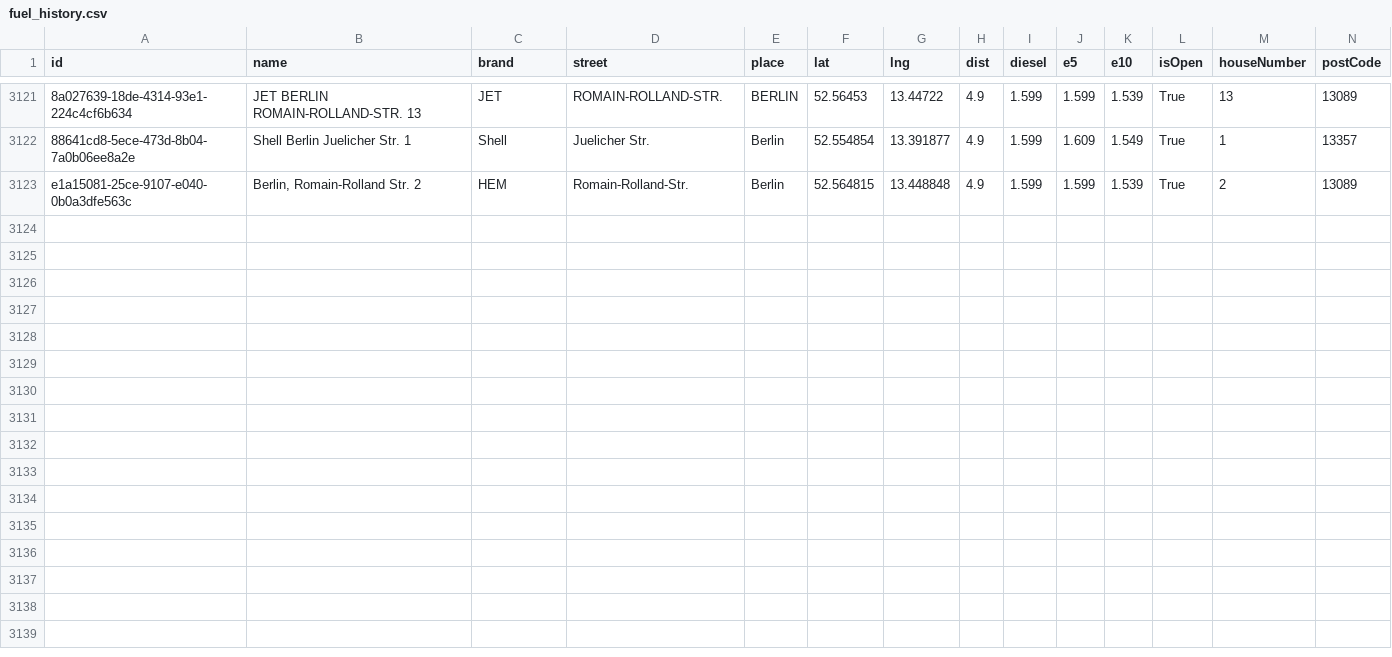
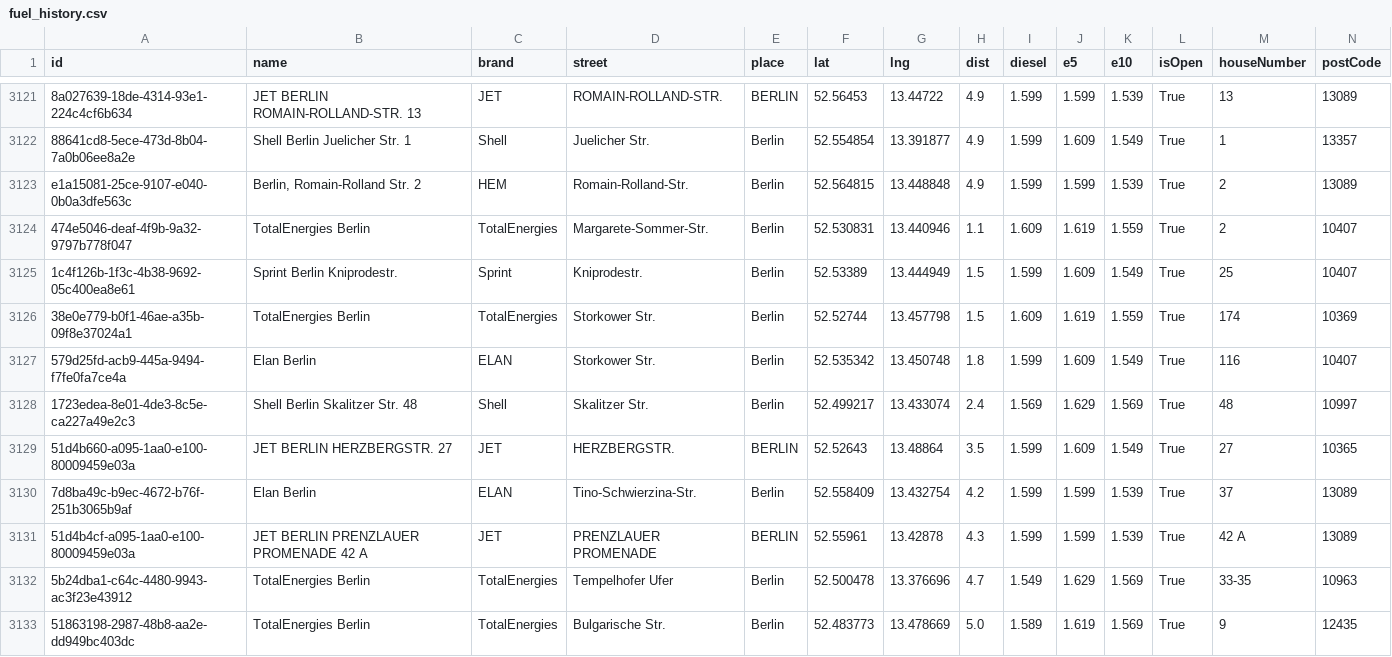
Before and after one commit to vineethmadambi/fuel-tracker, a CSV file: fuel_history.csv, drawn as a sheet; only a part is shown, gaps mark what is left out; rows hold the shown columns only; the diff names each change by its address in the sheet, - before the commit and + after, or states it on an @@ line.

```diff
--- a/fuel_history.csv
+++ b/fuel_history.csv
+row 3124: 474e5046-deaf-4f9b-9a32-9797b778f047 | TotalEnergies Berlin | TotalEnergies | Margarete-Sommer-Str. | Berlin | 52.530831 | 13.440946 | 1.1 | 1.609 | 1.619 | 1.559 | True | 2 | 10407
+row 3125: 1c4f126b-1f3c-4b38-9692-05c400ea8e61 | Sprint Berlin Kniprodestr. | Sprint | Kniprodestr. | Berlin | 52.53389 | 13.444949 | 1.5 | 1.599 | 1.609 | 1.549 | True | 25 | 10407
+row 3126: 38e0e779-b0f1-46ae-a35b-09f8e37024a1 | TotalEnergies Berlin | TotalEnergies | Storkower Str. | Berlin | 52.52744 | 13.457798 | 1.5 | 1.609 | 1.619 | 1.559 | True | 174 | 10369
+row 3127: 579d25fd-acb9-445a-9494-f7fe0fa7ce4a | Elan Berlin | ELAN | Storkower Str. | Berlin | 52.535342 | 13.450748 | 1.8 | 1.599 | 1.609 | 1.549 | True | 116 | 10407
+row 3128: 1723edea-8e01-4de3-8c5e-ca227a49e2c3 | Shell Berlin Skalitzer Str. 48 | Shell | Skalitzer Str. | Berlin | 52.499217 | 13.433074 | 2.4 | 1.569 | 1.629 | 1.569 | True | 48 | 10997
+row 3129: 51d4b660-a095-1aa0-e100-80009459e03a | JET BERLIN HERZBERGSTR. 27 | JET | HERZBERGSTR. | BERLIN | 52.52643 | 13.48864 | 3.5 | 1.599 | 1.609 | 1.549 | True | 27 | 10365
+row 3130: 7d8ba49c-b9ec-4672-b76f-251b3065b9af | Elan Berlin | ELAN | Tino-Schwierzina-Str. | Berlin | 52.558409 | 13.432754 | 4.2 | 1.599 | 1.599 | 1.539 | True | 37 | 13089
+row 3131: 51d4b4cf-a095-1aa0-e100-80009459e03a | JET BERLIN PRENZLAUER PROMENADE 42 A | JET | PRENZLAUER PROMENADE | BERLIN | 52.55961 | 13.42878 | 4.3 | 1.599 | 1.599 | 1.539 | True | 42 A | 13089
+row 3132: 5b24dba1-c64c-4480-9943-ac3f23e43912 | TotalEnergies Berlin | TotalEnergies | Tempelhofer Ufer | Berlin | 52.500478 | 13.376696 | 4.7 | 1.549 | 1.629 | 1.569 | True | 33-35 | 10963
+row 3133: 51863198-2987-48b8-aa2e-dd949bc403dc | TotalEnergies Berlin | TotalEnergies | Bulgarische Str. | Berlin | 52.483773 | 13.478669 | 5.0 | 1.589 | 1.619 | 1.569 | True | 9 | 12435
```
